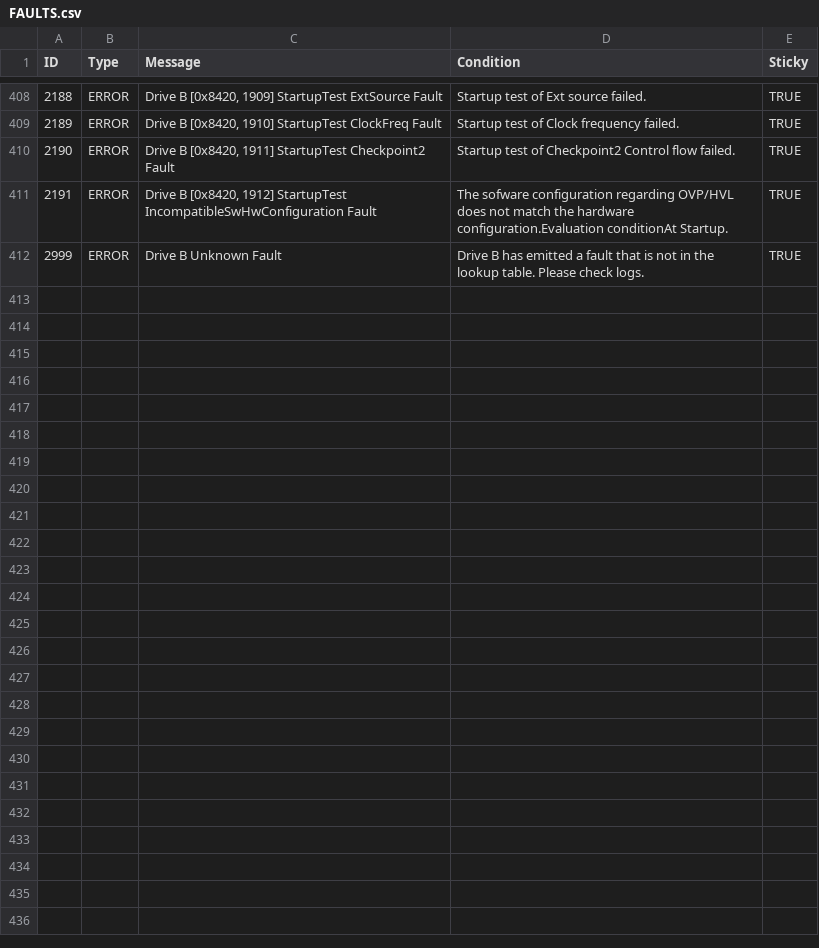
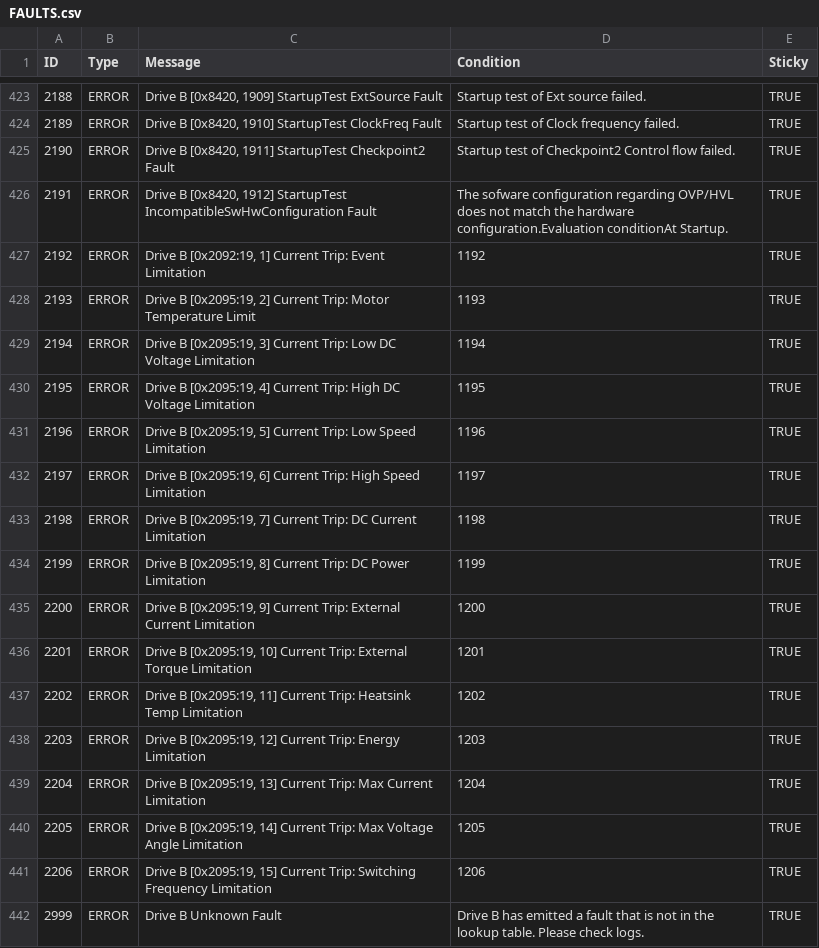
Before and after one commit to Stevens-Electric-Boatworks/manned-boat, a CSV file: data/FAULTS.csv, drawn as a sheet; only a part is shown, gaps mark what is left out; the diff covers the shown part only.

Commit message:
add motor currents as faults

```diff
--- a/data/FAULTS.csv
+++ b/data/FAULTS.csv
@@ -411,2 +426,17 @@ ID,Type,Message,Condition,Sticky
 2191,ERROR,"Drive B [0x8420, 1912] StartupTest IncompatibleSwHwConfiguration Fault",The sofware configuration regarding OVP/HVL does not match the hardware configuration.Evaluation conditionAt Startup.,TRUE
+2192,ERROR,"Drive B [0x2092:19, 1] Current Trip: Event Limitation",1192,TRUE
+2193,ERROR,"Drive B [0x2095:19, 2] Current Trip: Motor Temperature Limit",1193,TRUE
+2194,ERROR,"Drive B [0x2095:19, 3] Current Trip: Low DC Voltage Limitation",1194,TRUE
+2195,ERROR,"Drive B [0x2095:19, 4] Current Trip: High DC Voltage Limitation",1195,TRUE
+2196,ERROR,"Drive B [0x2095:19, 5] Current Trip: Low Speed Limitation",1196,TRUE
+2197,ERROR,"Drive B [0x2095:19, 6] Current Trip: High Speed Limitation",1197,TRUE
+2198,ERROR,"Drive B [0x2095:19, 7] Current Trip: DC Current Limitation",1198,TRUE
+2199,ERROR,"Drive B [0x2095:19, 8] Current Trip: DC Power Limitation",1199,TRUE
+2200,ERROR,"Drive B [0x2095:19, 9] Current Trip: External Current Limitation",1200,TRUE
+2201,ERROR,"Drive B [0x2095:19, 10] Current Trip: External Torque Limitation",1201,TRUE
+2202,ERROR,"Drive B [0x2095:19, 11] Current Trip: Heatsink Temp Limitation",1202,TRUE
+2203,ERROR,"Drive B [0x2095:19, 12] Current Trip: Energy Limitation",1203,TRUE
+2204,ERROR,"Drive B [0x2095:19, 13] Current Trip: Max Current Limitation",1204,TRUE
+2205,ERROR,"Drive B [0x2095:19, 14] Current Trip: Max Voltage Angle Limitation",1205,TRUE
+2206,ERROR,"Drive B [0x2095:19, 15] Current Trip: Switching Frequency Limitation",1206,TRUE
 2999,ERROR,Drive B Unknown Fault,Drive B has emitted a fault that is not in the lookup table. Please check logs.,TRUE
```
Also changed, not shown: 15 added rows elsewhere in this file, 1 other file.
